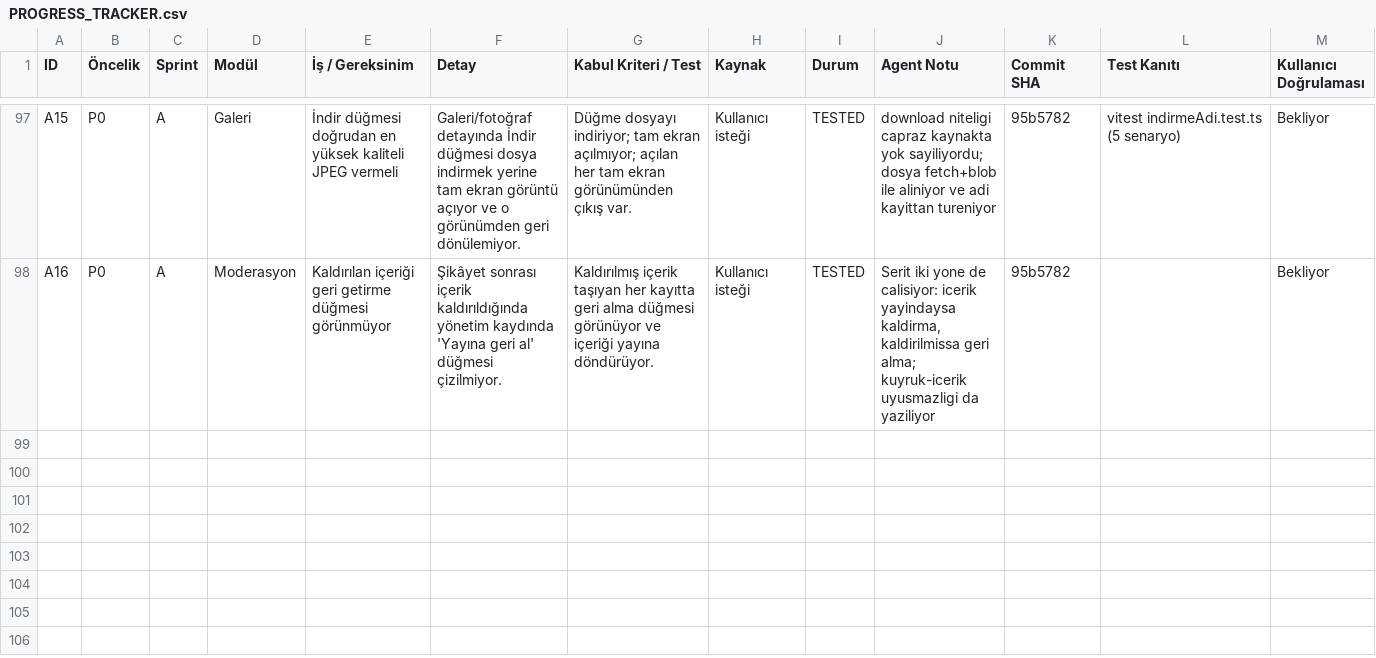
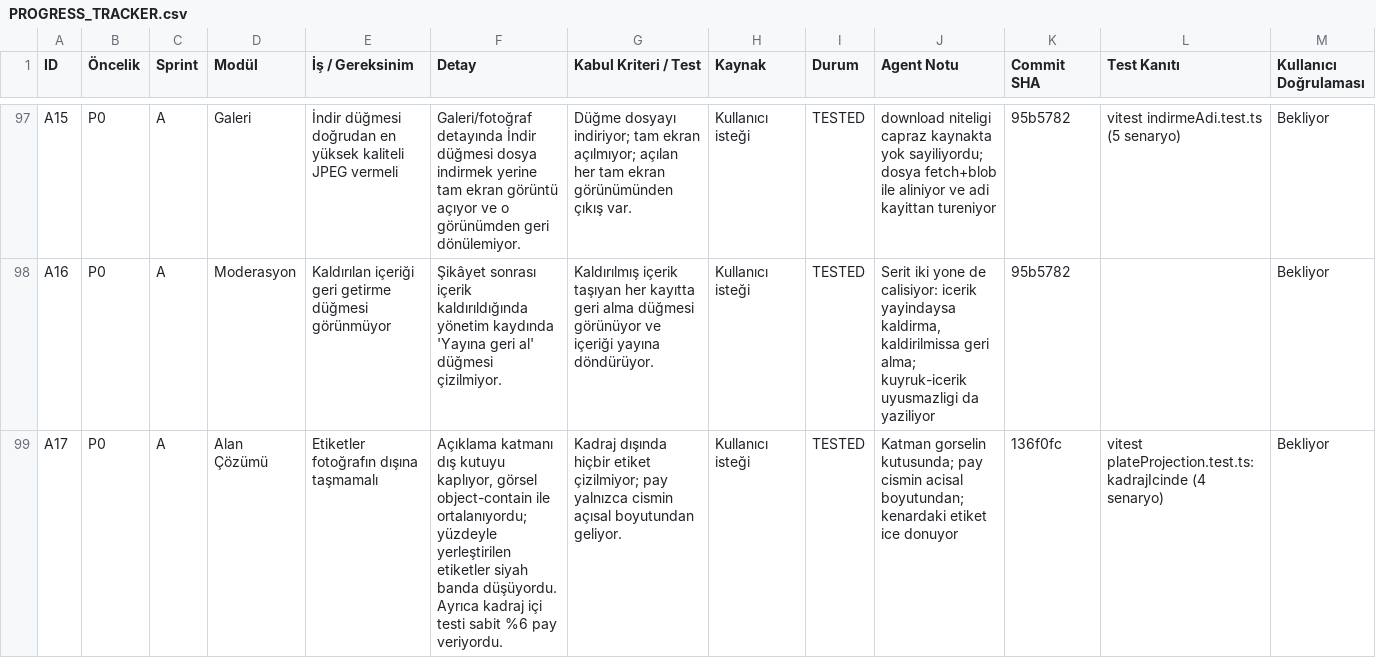
Before and after one commit to muratsana/astrohub, a CSV file: PROGRESS_TRACKER.csv, drawn as a sheet; only a part is shown, gaps mark what is left out; the diff names each change by its address in the sheet, - before the commit and + after, or states it on an @@ line.

```diff
--- a/PROGRESS_TRACKER.csv
+++ b/PROGRESS_TRACKER.csv
+row 99: A17 | P0 | A | Alan Çözümü | Etiketler fotoğrafın dışına taşmamalı | Açıklama katmanı dış kutuyu kaplıyor, görsel object-contain ile ortalanıyordu; yüzdeyle yerleştirilen etiketler siyah banda düşüyordu. Ayrıca kadraj içi testi sabit %6 pay veriyordu. | Kadraj dışında hiçbir etiket çizilmiyor; pay yalnızca cismin açısal boyutundan geliyor. | Kullanıcı isteği | TESTED | Katman gorselin kutusunda; pay cismin acisal boyutundan; kenardaki etiket ice donuyor | 136f0fc | vitest plateProjection.test.ts: kadrajIcinde (4 senaryo) | Bekliyor
```
Also changed, not shown: 7 other files.
